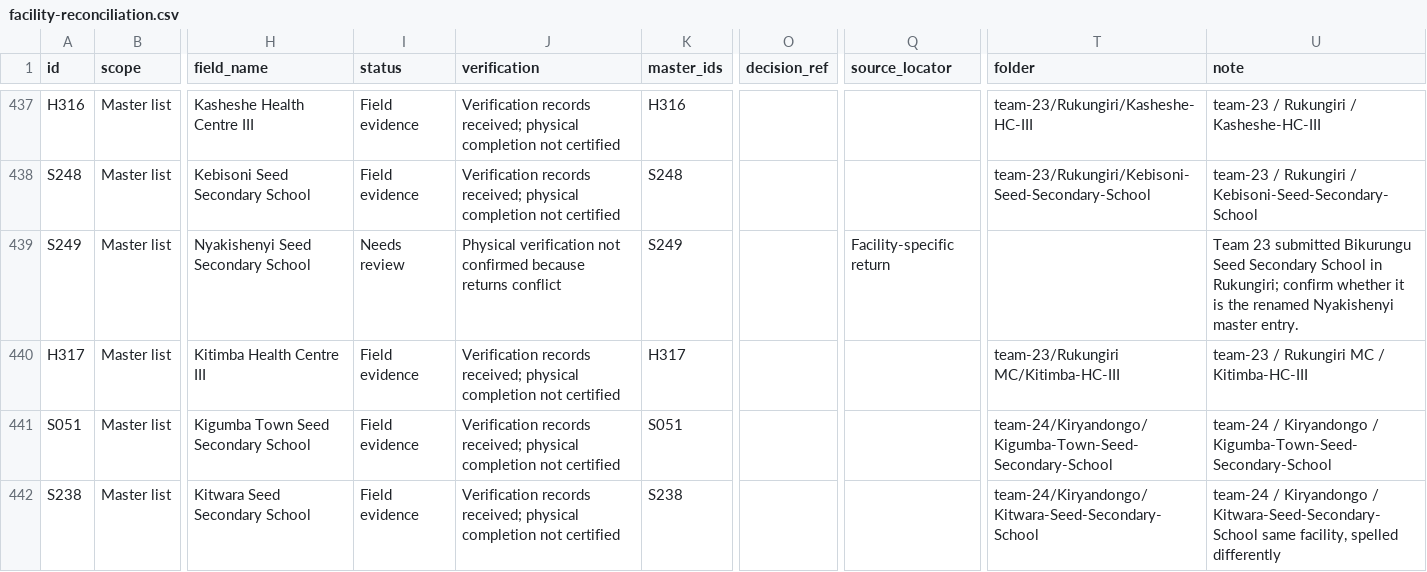
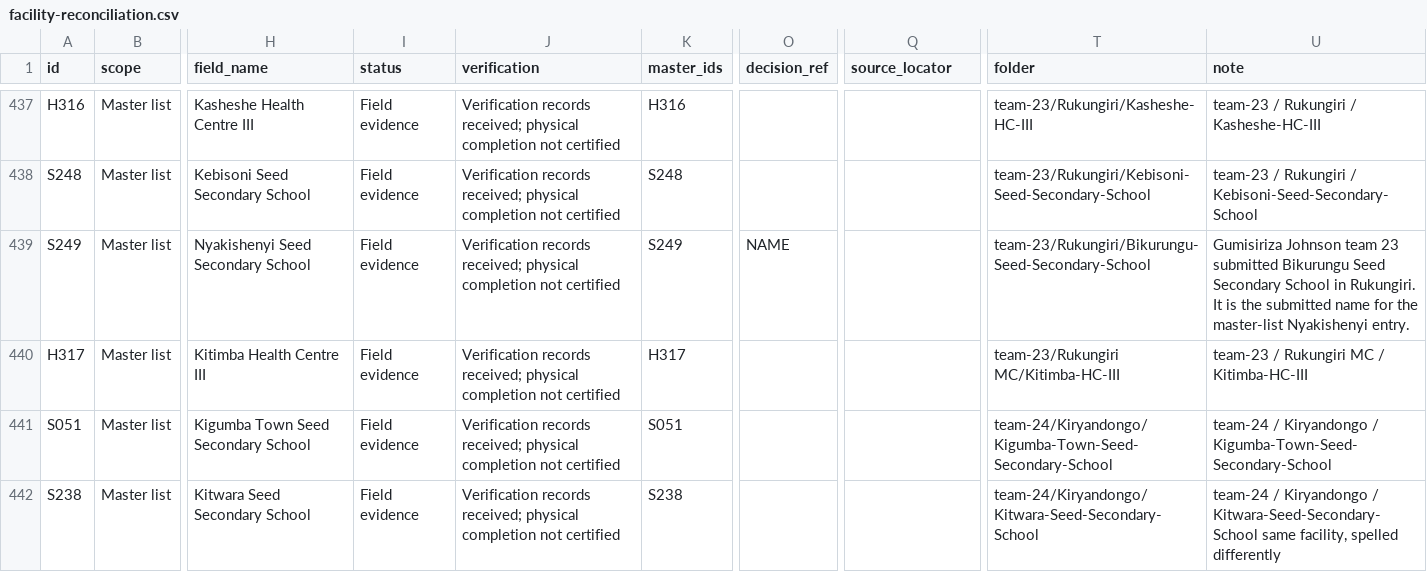
Before and after one commit to WASSWA2624/ugift-data-analysis, a CSV file: raw-data-grouped/facility-reconciliation.csv, drawn as a sheet; only a part is shown, gaps mark what is left out; the diff covers the shown part only; the diff names each change by its address in the sheet, - before the commit and + after, or states it on an @@ line.

```diff
--- a/raw-data-grouped/facility-reconciliation.csv
+++ b/raw-data-grouped/facility-reconciliation.csv
-I439 (status): Needs review
+I439 (status): Field evidence
-J439 (verification): Physical verification not confirmed because returns conflict
+J439 (verification): Verification records received; physical completion not certified
-O439 (decision_ref): (empty)
+O439 (decision_ref): NAME
-Q439 (source_locator): Facility-specific return
+Q439 (source_locator): (empty)
-T439 (folder): (empty)
+T439 (folder): team-23/Rukungiri/Bikurungu-Seed-Secondary-School
-U439 (note): Team 23 submitted Bikurungu Seed Secondary School in Rukungiri; confirm whether it is the renamed Nyakishenyi master entry.
+U439 (note): Gumisiriza Johnson team 23 submitted Bikurungu Seed Secondary School in Rukungiri. It is the submitted name for the master-list Nyakishenyi entry.
```
Also changed, not shown: 7 removed rows and 50 edited cells elsewhere in this file, 4 other files.
